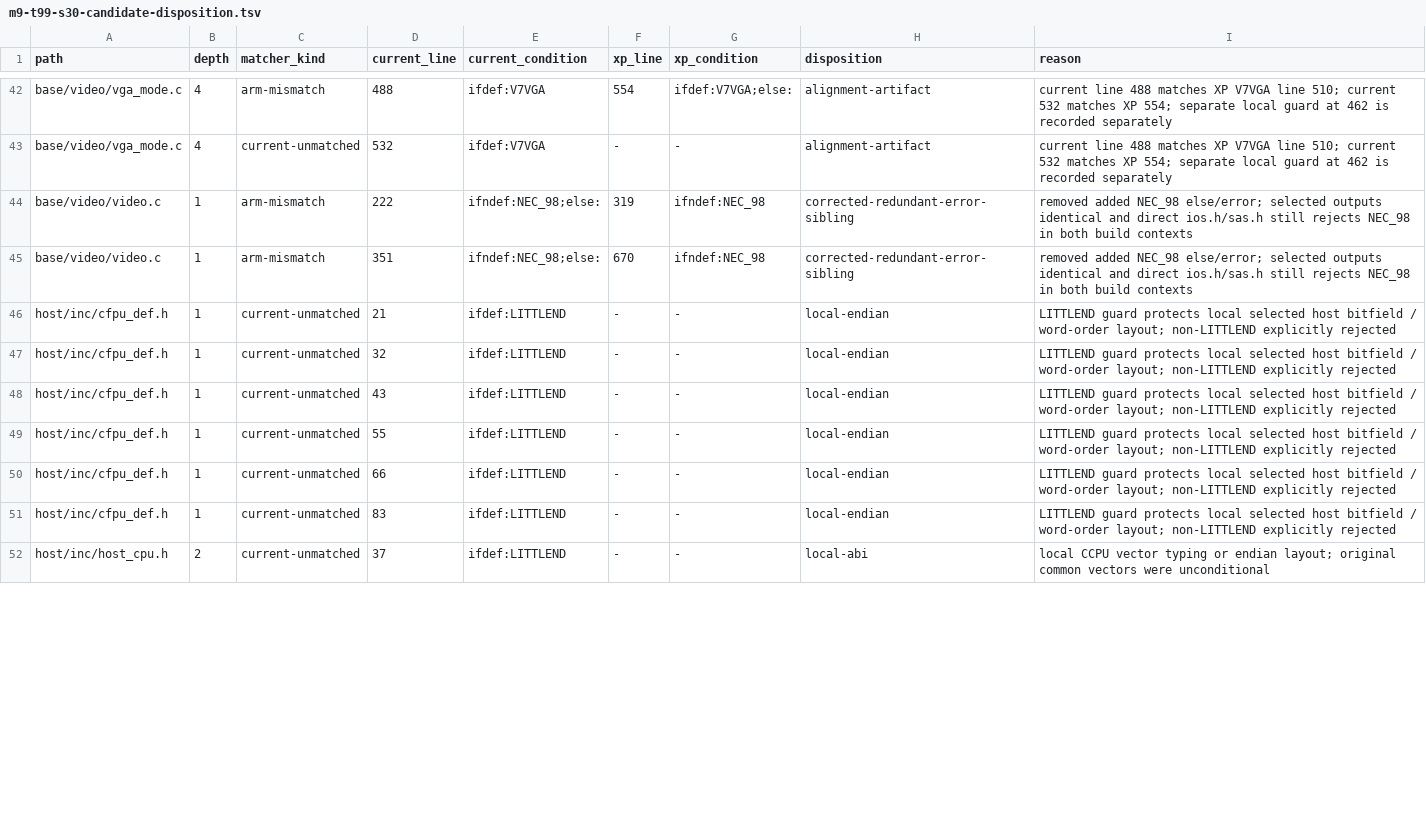
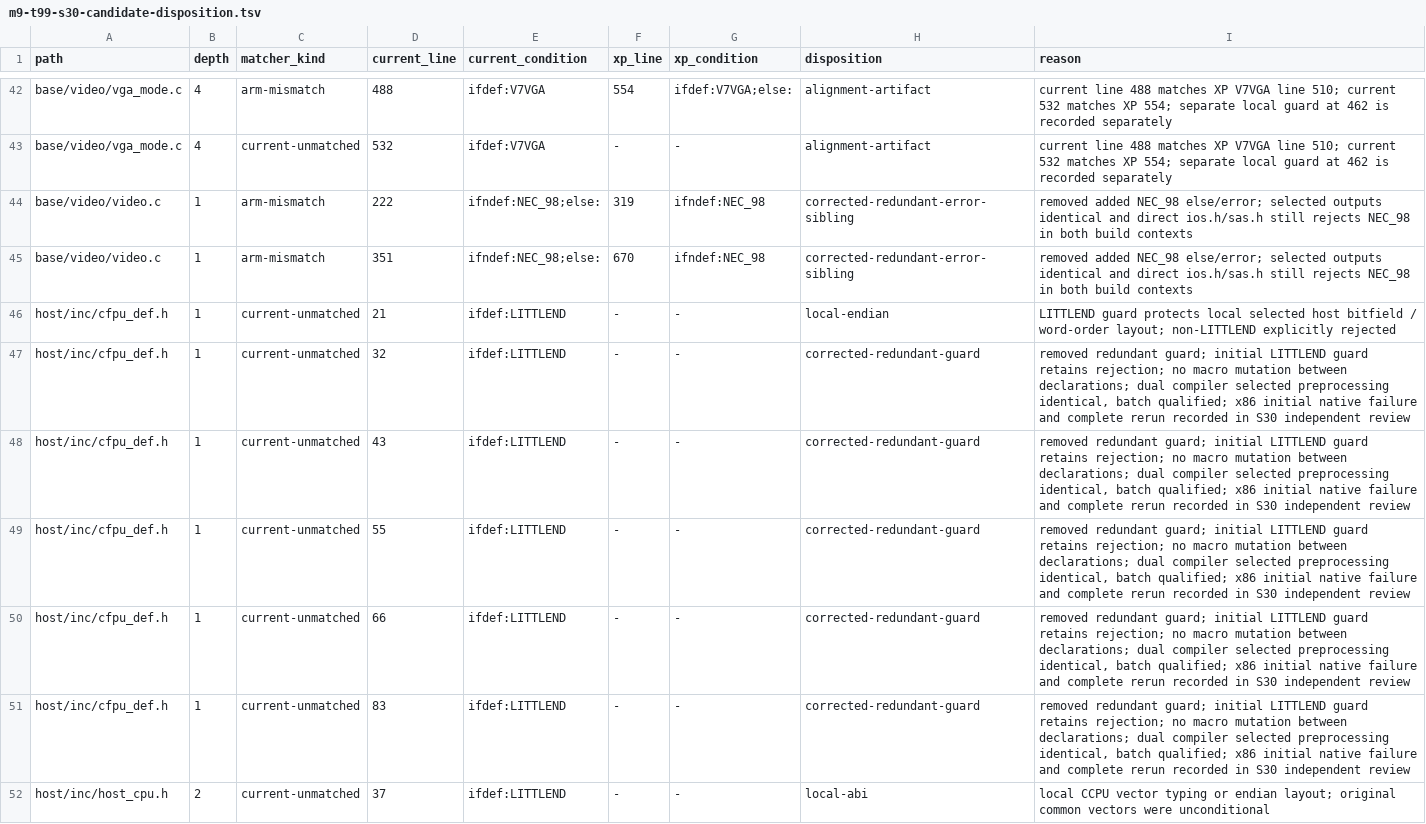
Before and after one commit to cshaxu/softpc, a TSV file: docs/etc/evidence/softpc/m9-t99-s30-candidate-disposition.tsv, drawn as a sheet; only a part is shown, gaps mark what is left out; the diff covers the shown part only.

```diff
--- a/docs/etc/evidence/softpc/m9-t99-s30-candidate-disposition.tsv
+++ b/docs/etc/evidence/softpc/m9-t99-s30-candidate-disposition.tsv
@@ -46,7 +46,7 @@ base/video/video.c	1	arm-mismatch	351	ifndef:NEC_98;else:	670	ifndef:NEC_98	corr
 host/inc/cfpu_def.h	1	current-unmatched	21	ifdef:LITTLEND	-	-	local-endian	LITTLEND guard protects local selected host bitfield / word-order layout; non-LITTLEND explicitly rejected
-host/inc/cfpu_def.h	1	current-unmatched	32	ifdef:LITTLEND	-	-	local-endian	LITTLEND guard protects local selected host bitfield / word-order layout; non-LITTLEND explicitly rejected
-host/inc/cfpu_def.h	1	current-unmatched	43	ifdef:LITTLEND	-	-	local-endian	LITTLEND guard protects local selected host bitfield / word-order layout; non-LITTLEND explicitly rejected
-host/inc/cfpu_def.h	1	current-unmatched	55	ifdef:LITTLEND	-	-	local-endian	LITTLEND guard protects local selected host bitfield / word-order layout; non-LITTLEND explicitly rejected
-host/inc/cfpu_def.h	1	current-unmatched	66	ifdef:LITTLEND	-	-	local-endian	LITTLEND guard protects local selected host bitfield / word-order layout; non-LITTLEND explicitly rejected
-host/inc/cfpu_def.h	1	current-unmatched	83	ifdef:LITTLEND	-	-	local-endian	LITTLEND guard protects local selected host bitfield / word-order layout; non-LITTLEND explicitly rejected
+host/inc/cfpu_def.h	1	current-unmatched	32	ifdef:LITTLEND	-	-	corrected-redundant-guard	removed redundant guard; initial LITTLEND guard retains rejection; no macro mutation between declarations; dual compiler selected preprocessing identical, batch qualified; x86 initial native failure and complete rerun recorded in S30 independent review
+host/inc/cfpu_def.h	1	current-unmatched	43	ifdef:LITTLEND	-	-	corrected-redundant-guard	removed redundant guard; initial LITTLEND guard retains rejection; no macro mutation between declarations; dual compiler selected preprocessing identical, batch qualified; x86 initial native failure and complete rerun recorded in S30 independent review
+host/inc/cfpu_def.h	1	current-unmatched	55	ifdef:LITTLEND	-	-	corrected-redundant-guard	removed redundant guard; initial LITTLEND guard retains rejection; no macro mutation between declarations; dual compiler selected preprocessing identical, batch qualified; x86 initial native failure and complete rerun recorded in S30 independent review
+host/inc/cfpu_def.h	1	current-unmatched	66	ifdef:LITTLEND	-	-	corrected-redundant-guard	removed redundant guard; initial LITTLEND guard retains rejection; no macro mutation between declarations; dual compiler selected preprocessing identical, batch qualified; x86 initial native failure and complete rerun recorded in S30 independent review
+host/inc/cfpu_def.h	1	current-unmatched	83	ifdef:LITTLEND	-	-	corrected-redundant-guard	removed redundant guard; initial LITTLEND guard retains rejection; no macro mutation between declarations; dual compiler selected preprocessing identical, batch qualified; x86 initial native failure and complete rerun recorded in S30 independent review
 host/inc/host_cpu.h	2	current-unmatched	37	ifdef:LITTLEND	-	-	local-abi	local CCPU vector typing or endian layout; original common vectors were unconditional
```
Also changed, not shown: 32 edited cells elsewhere in this file, docs/etc/evidence/softpc/xp-sp1-current-manifest.tsv, 20 other files.
